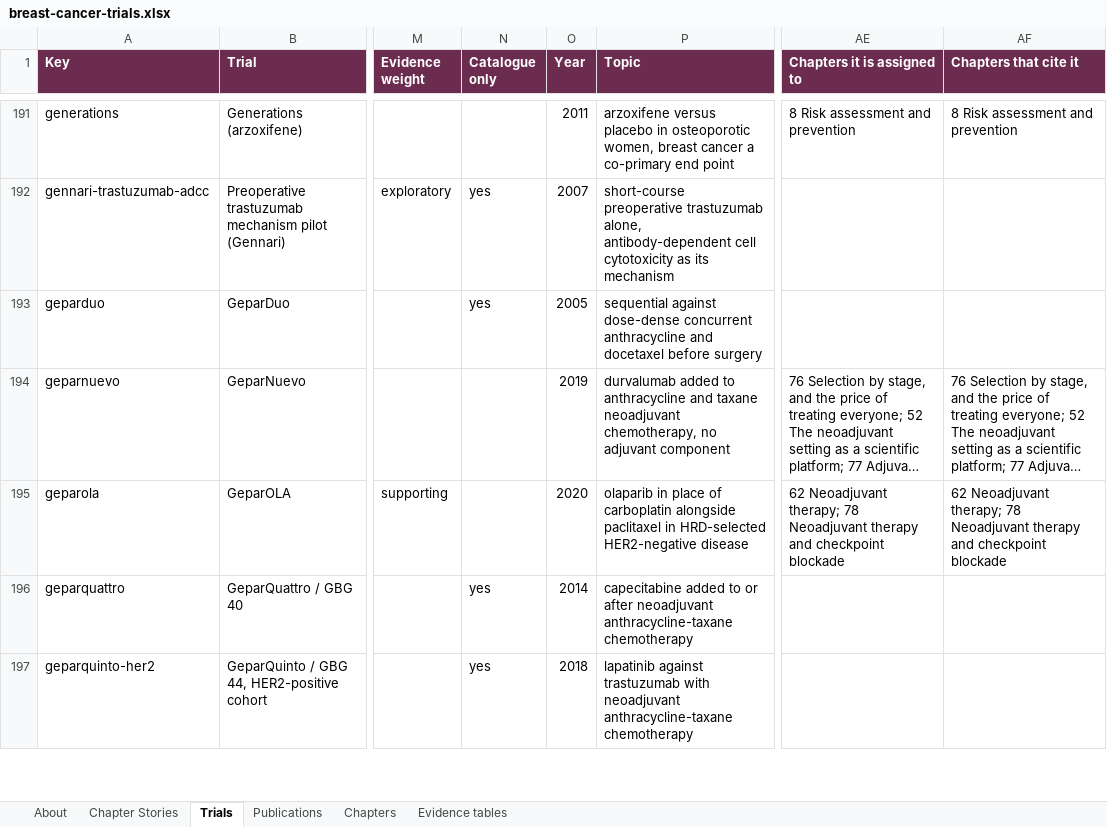
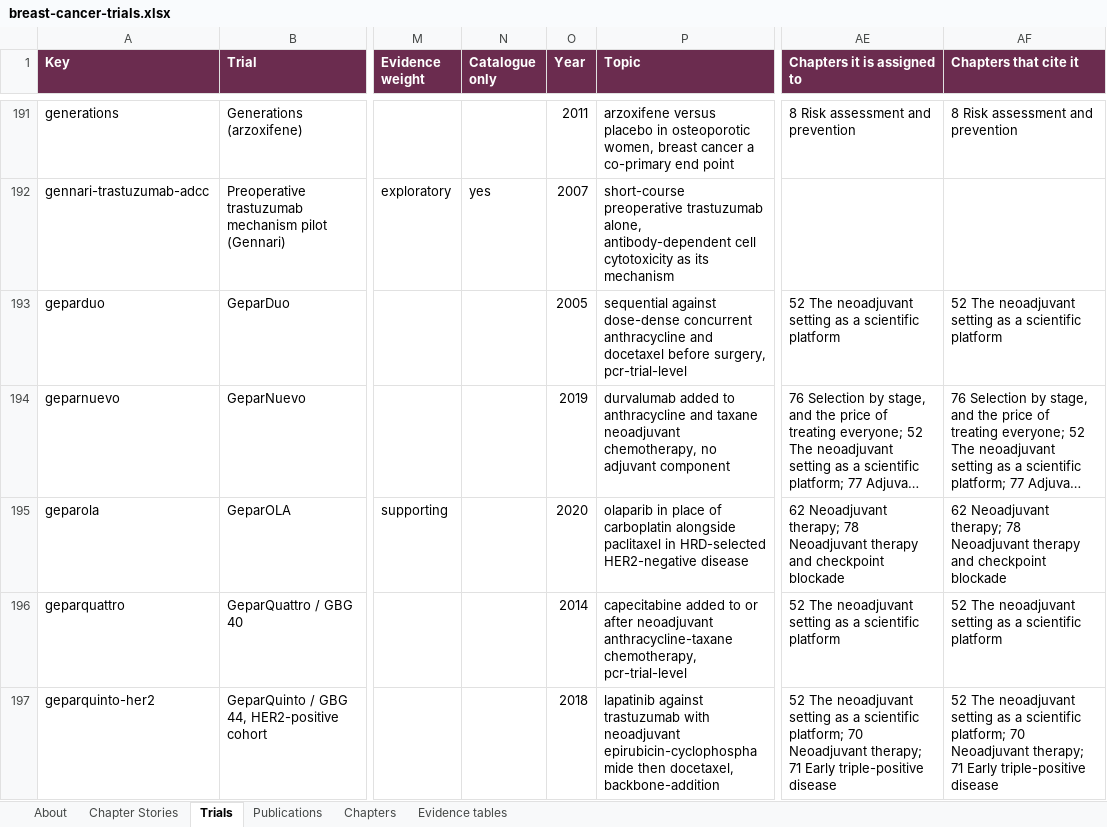
Before and after one commit to Elkhanany/library, an Excel workbook: books/breast-cancer/src/data/breast-cancer-trials.xlsx, sheet Trials, drawn as a sheet; only a part is shown, gaps mark what is left out; long unchanged cells end in …; values as stored, in another font and other column widths than the file's, no borders; the diff covers the shown part only; the diff names each change by its address in the sheet, - before the commit and + after, or states it on an @@ line.

```diff
--- a/books/breast-cancer/src/data/breast-cancer-trials.xlsx (sheet Trials)
+++ b/books/breast-cancer/src/data/breast-cancer-trials.xlsx (sheet Trials)
-N193 (Catalogue only): yes
+N193 (Catalogue only): (empty)
-P193 (Topic): …docetaxel before surgery
+P193 (Topic): …docetaxel before surgery, pcr-trial-level
-AE193 (Chapters it is assigned to): (empty)
+AE193 (Chapters it is assigned to): 52 The neoadjuvant setting as a scientific platform
-AF193 (Chapters that cite it): (empty)
+AF193 (Chapters that cite it): 52 The neoadjuvant setting as a scientific platform
-N196:N197 (Catalogue only): yes
+N196:N197 (Catalogue only): (empty)
-P196 (Topic): …neoadjuvant anthracycline-taxane chemotherapy
+P196 (Topic): …neoadjuvant anthracycline-taxane chemotherapy, pcr-trial-level
-AE196 (Chapters it is assigned to): (empty)
+AE196 (Chapters it is assigned to): 52 The neoadjuvant setting as a scientific platform
-AF196 (Chapters that cite it): (empty)
+AF196 (Chapters that cite it): 52 The neoadjuvant setting as a scientific platform
-P197 (Topic): …with neoadjuvant anthracycline-taxane chemotherapy
+P197 (Topic): …with neoadjuvant epirubicin-cyclophosphamide then docetaxel, backbone-addition
-AE197 (Chapters it is assigned to): (empty)
+AE197 (Chapters it is assigned to): 52 The neoadjuvant setting as a scientific platform; 70 Neoadjuvant therapy; 71 Early triple-positive disease
-AF197 (Chapters that cite it): (empty)
+AF197 (Chapters that cite it): 52 The neoadjuvant setting as a scientific platform; 70 Neoadjuvant therapy; 71 Early triple-positive disease
```
Also changed, not shown: 60 edited cells elsewhere in this sheet, sheet Chapters, sheet Chapter Stories, sheet Evidence tables, sheet About, 16 other files.
